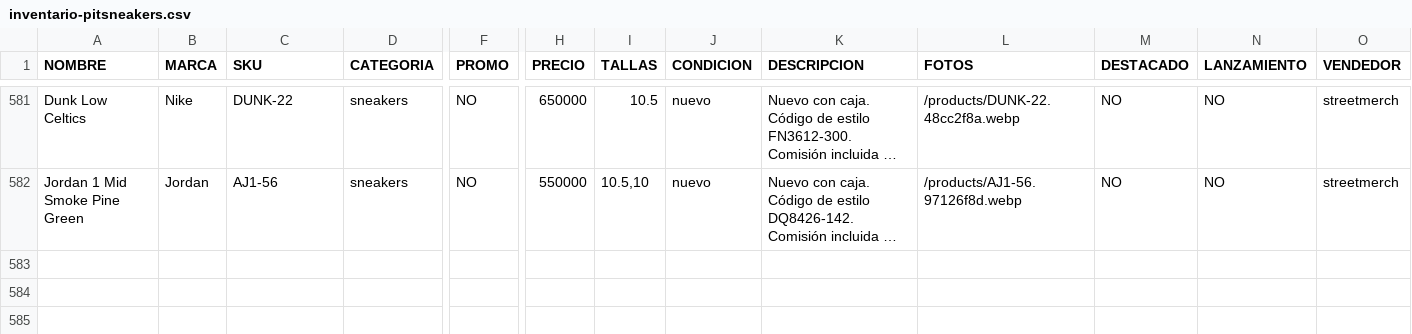
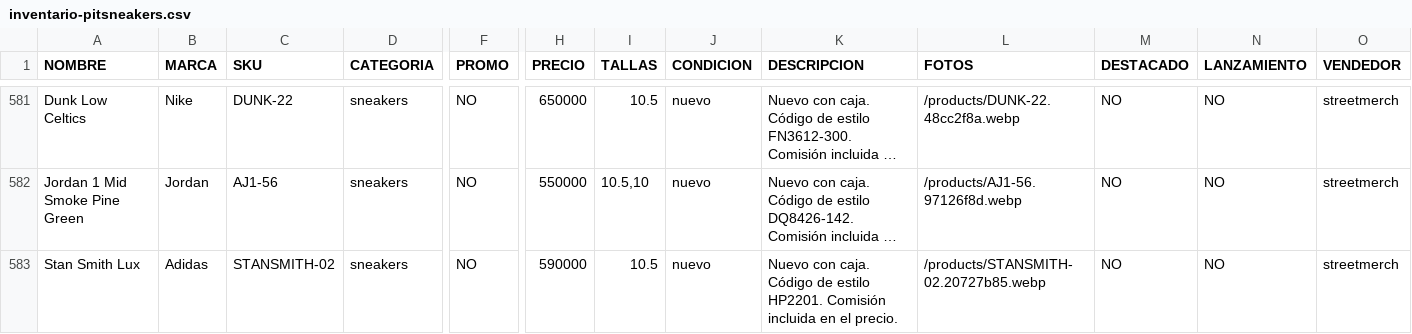
Before and after one commit to pitzsneakerscol-ui/pitsneakers-web, a CSV file: docs/inventario-pitsneakers.csv, drawn as a sheet; only a part is shown, gaps mark what is left out; long unchanged cells end in …; rows hold the shown columns only; the diff names each change by its address in the sheet, - before the commit and + after, or states it on an @@ line.

```diff
--- a/docs/inventario-pitsneakers.csv
+++ b/docs/inventario-pitsneakers.csv
+row 583: Stan Smith Lux | Adidas | STANSMITH-02 | sneakers | NO | 590000 | 10.5 | nuevo | Nuevo con caja. Código de estilo HP2201. Comisión incluida en el precio. | /products/STANSMITH-02.20727b85.webp | NO | NO | streetmerch
```
Also changed, not shown: 4 other files.
